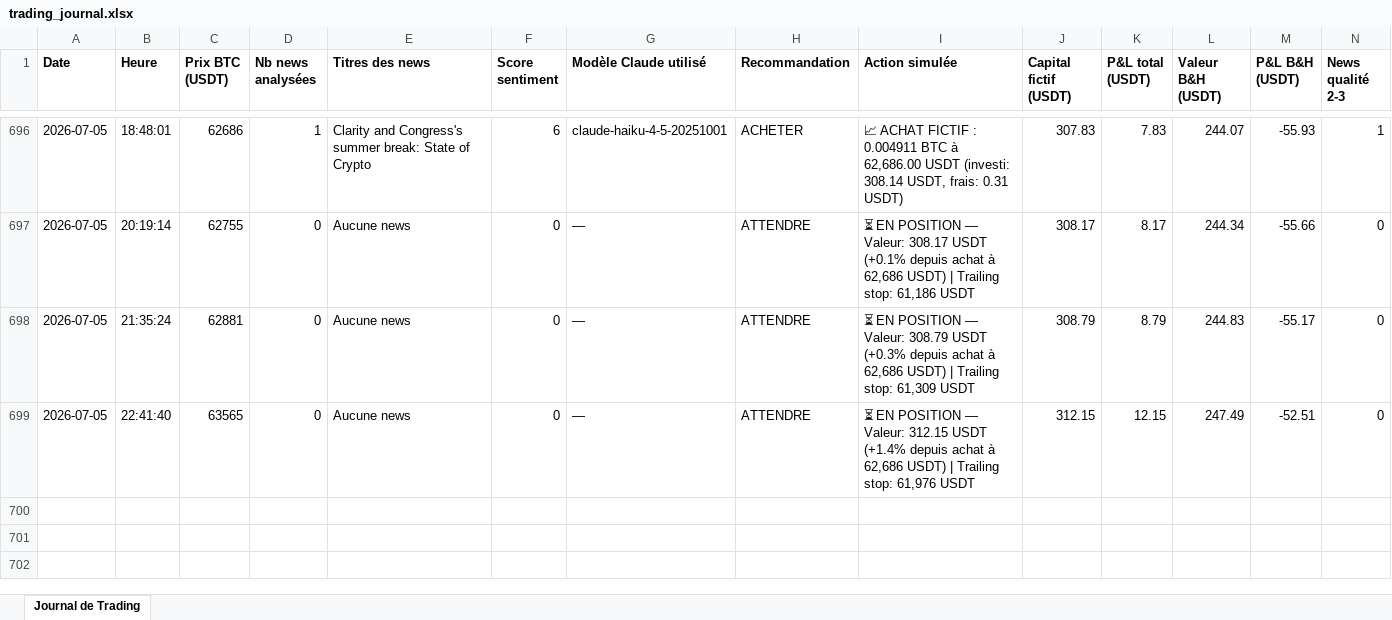
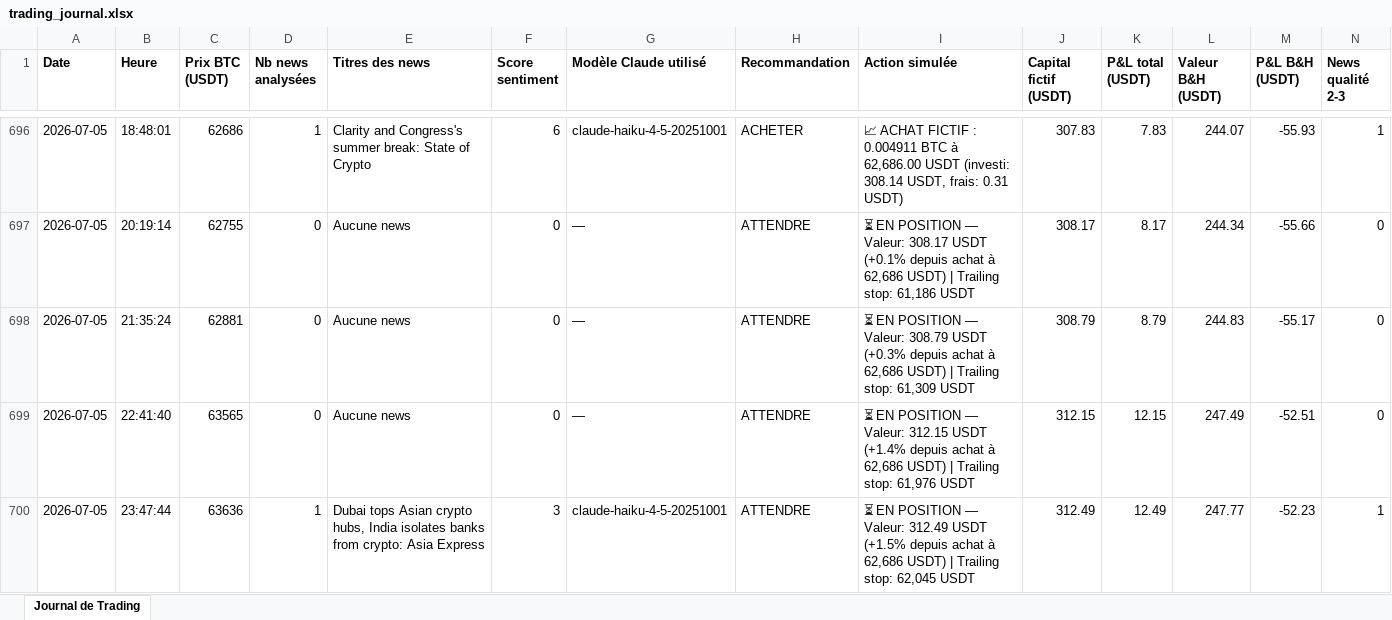
Before and after one commit to rayanefut15-creator/crypto-trading-agent, an Excel workbook: trading_journal.xlsx, sheet Journal de Trading, drawn as a sheet; only a part is shown, gaps mark what is left out; values as stored, in another font and other column widths than the file's, no borders; rows hold the shown columns only; the diff names each change by its address in the sheet, - before the commit and + after, or states it on an @@ line.

```diff
--- a/trading_journal.xlsx (sheet Journal de Trading)
+++ b/trading_journal.xlsx (sheet Journal de Trading)
+row 700: 2026-07-05 | 23:47:44 | 63636 | 1 | Dubai tops Asian crypto hubs, India isolates banks from crypto: Asia Express | 3 | claude-haiku-4-5-20251001 | ATTENDRE | ⏳ EN POSITION — Valeur: 312.49 USDT (+1.5% depuis achat à 62,686 USDT) | Trailing stop: 62,045 USDT | 312.49 | 12.49 | 247.77 | -52.23 | 1
```
Also changed, not shown: 3 other files.
